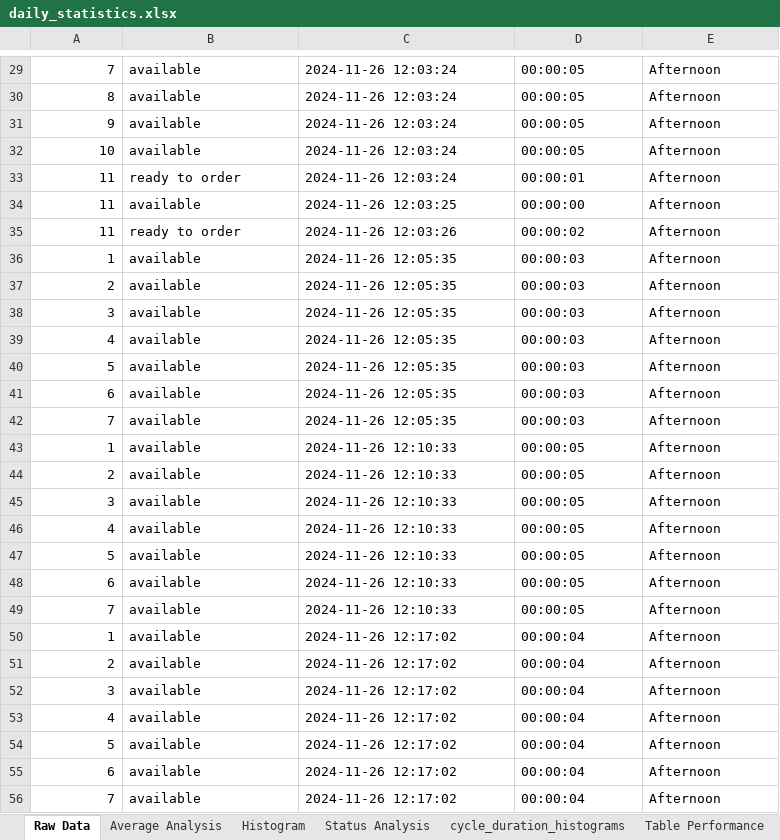
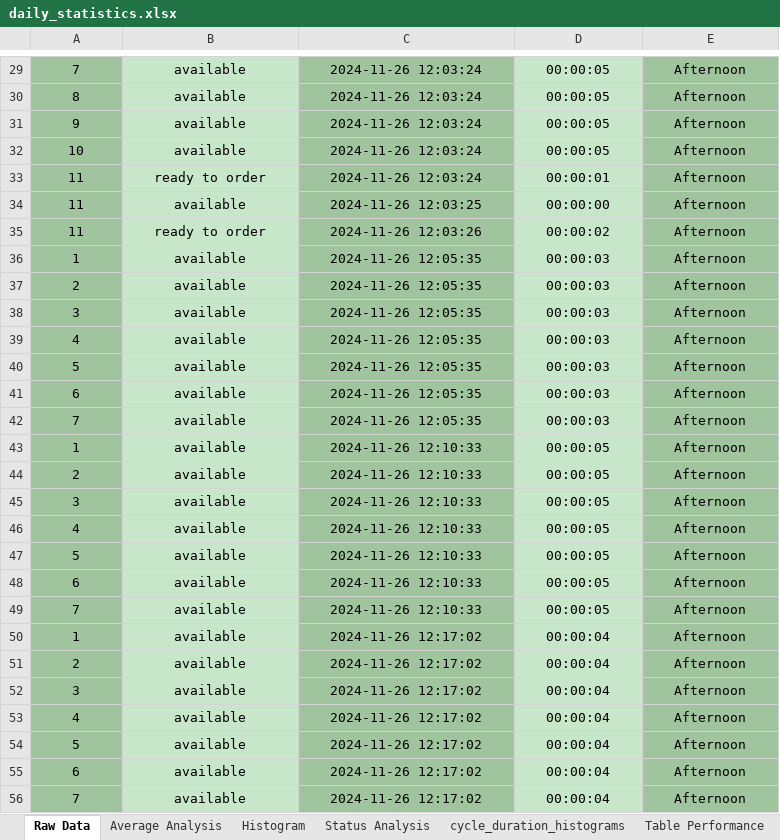
Before and after one commit to CptGeo02/licenta, an Excel workbook: data/outputs/daily_report/2024-11-26/daily_statistics.xlsx, sheet Raw Data, drawn as a sheet; only a part is shown, gaps mark what is left out; values as stored, in another font and other column widths than the file's, no borders; the diff covers the shown part only; the diff names each change by its address in the sheet, - before the commit and + after, or states it on an @@ line.

```diff
--- a/data/outputs/daily_report/2024-11-26/daily_statistics.xlsx (sheet Raw Data)
+++ b/data/outputs/daily_report/2024-11-26/daily_statistics.xlsx (sheet Raw Data)
@@ A29:A56 alignment: right → center, fill: none → #A0C49D @@
-B29:E56 alignment: left
+B29:E56 alignment: center
-B29:B56 fill: none
+B29:B56 fill: #C8E6C9
-C29:C56 fill: none
+C29:C56 fill: #A0C49D
-D29:D56 fill: none
+D29:D56 fill: #C8E6C9
-E29:E56 fill: none
+E29:E56 fill: #A0C49D
```
Also changed, not shown: cell formats elsewhere in this sheet, sheet Table Performance, charts or pictures, data/outputs/2024-11-22_2024-11-26/general_statistic.xlsx, 14 other files.
